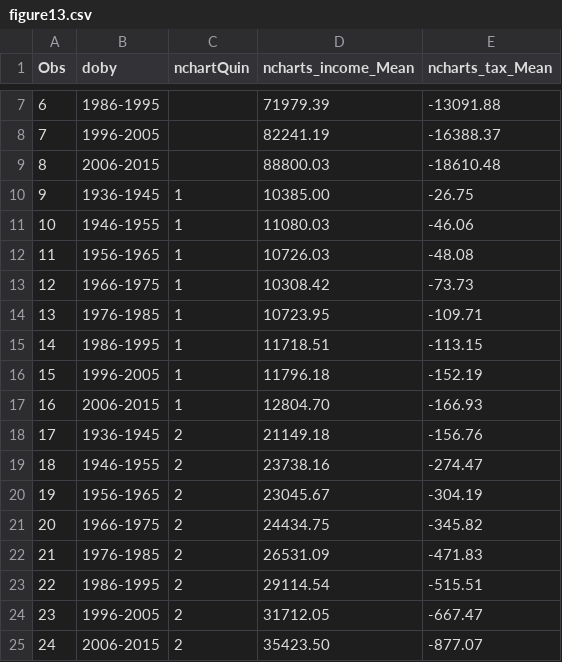
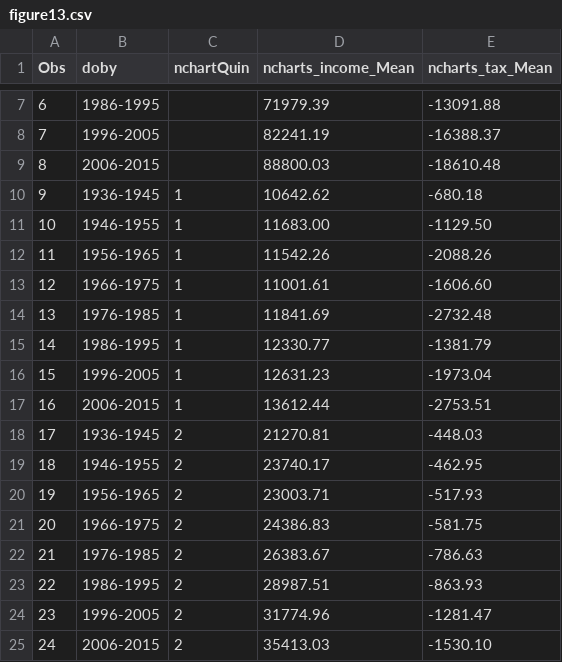
Before and after one commit to UI-Research/future_retirement_security, a CSV file: data/figure13.csv, drawn as a sheet; only a part is shown, gaps mark what is left out; the diff covers the shown part only.

```diff
--- a/data/figure13.csv
+++ b/data/figure13.csv
@@ -9,17 +9,17 @@
 "8","2006-2015",,88800.03,-18610.48
-"9","1936-1945",1,10385.00,-26.75
-"10","1946-1955",1,11080.03,-46.06
-"11","1956-1965",1,10726.03,-48.08
-"12","1966-1975",1,10308.42,-73.73
-"13","1976-1985",1,10723.95,-109.71
-"14","1986-1995",1,11718.51,-113.15
-"15","1996-2005",1,11796.18,-152.19
-"16","2006-2015",1,12804.70,-166.93
-"17","1936-1945",2,21149.18,-156.76
-"18","1946-1955",2,23738.16,-274.47
-"19","1956-1965",2,23045.67,-304.19
-"20","1966-1975",2,24434.75,-345.82
-"21","1976-1985",2,26531.09,-471.83
-"22","1986-1995",2,29114.54,-515.51
-"23","1996-2005",2,31712.05,-667.47
-"24","2006-2015",2,35423.50,-877.07
+"9","1936-1945",1,10642.62,-680.18
+"10","1946-1955",1,11683.00,-1129.50
+"11","1956-1965",1,11542.26,-2088.26
+"12","1966-1975",1,11001.61,-1606.60
+"13","1976-1985",1,11841.69,-2732.48
+"14","1986-1995",1,12330.77,-1381.79
+"15","1996-2005",1,12631.23,-1973.04
+"16","2006-2015",1,13612.44,-2753.51
+"17","1936-1945",2,21270.81,-448.03
+"18","1946-1955",2,23740.17,-462.95
+"19","1956-1965",2,23003.71,-517.93
+"20","1966-1975",2,24386.83,-581.75
+"21","1976-1985",2,26383.67,-786.63
+"22","1986-1995",2,28987.51,-863.93
+"23","1996-2005",2,31774.96,-1281.47
+"24","2006-2015",2,35413.03,-1530.10
```
Also changed, not shown: 48 edited cells elsewhere in this file, data/figure2.csv, data/figure3.csv, 48 other files.
